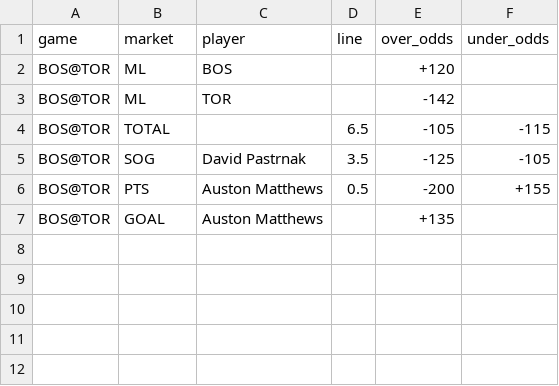
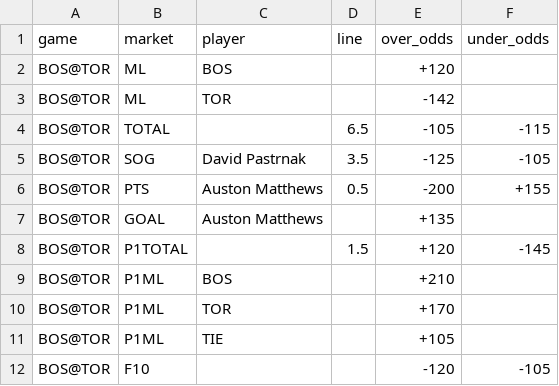
Before and after one commit to markdhooge-qbread/NHL-Model, a CSV file: lines/TEMPLATE.csv, drawn as a sheet.

```diff
--- a/lines/TEMPLATE.csv
+++ b/lines/TEMPLATE.csv
@@ -7 +7,6 @@ BOS@TOR,PTS,Auston Matthews,0.5,-200,+155
 BOS@TOR,GOAL,Auston Matthews,,+135,
+BOS@TOR,P1TOTAL,,1.5,+120,-145
+BOS@TOR,P1ML,BOS,,+210,
+BOS@TOR,P1ML,TOR,,+170,
+BOS@TOR,P1ML,TIE,,+105,
+BOS@TOR,F10,,,-120,-105
```
Also changed, not shown: lines/2026-11-23.csv, 3 other files.
